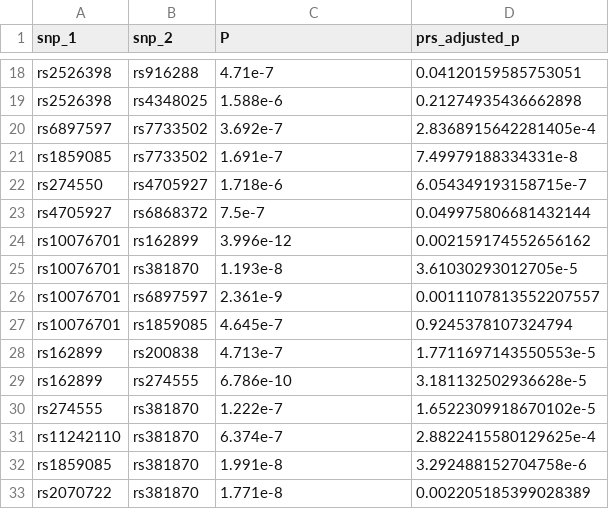
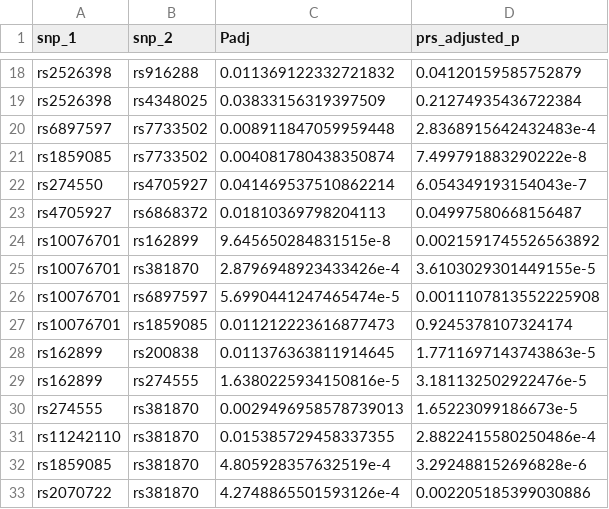
Before and after one commit to DianeDuroux/BiologicalEpistasis, a TSV file: results/pipeline_test/prs_adjusted_sign_snp_pairs.tsv, drawn as a sheet; only a part is shown, gaps mark what is left out; the diff covers the shown part only; the diff names each change by its address in the sheet, - before the commit and + after, or states it on an @@ line.

```diff
--- a/results/pipeline_test/prs_adjusted_sign_snp_pairs.tsv
+++ b/results/pipeline_test/prs_adjusted_sign_snp_pairs.tsv
-C1: P
+C1: Padj
-C18 (Padj): 4.71e-7
+C18 (Padj): 0.011369122332721832
-D18 (prs_adjusted_p): 0.04120159585753051
+D18 (prs_adjusted_p): 0.04120159585752879
-C19 (Padj): 1.588e-6
+C19 (Padj): 0.03833156319397509
-D19 (prs_adjusted_p): 0.21274935436662898
+D19 (prs_adjusted_p): 0.21274935436722384
-C20 (Padj): 3.692e-7
+C20 (Padj): 0.008911847059959448
-D20 (prs_adjusted_p): 2.8368915642281405e-4
+D20 (prs_adjusted_p): 2.8368915642432483e-4
-C21 (Padj): 1.691e-7
+C21 (Padj): 0.004081780438350874
-D21 (prs_adjusted_p): 7.49979188334331e-8
+D21 (prs_adjusted_p): 7.499791883290222e-8
-C22 (Padj): 1.718e-6
+C22 (Padj): 0.041469537510862214
-D22 (prs_adjusted_p): 6.054349193158715e-7
+D22 (prs_adjusted_p): 6.054349193154043e-7
-C23 (Padj): 7.5e-7
+C23 (Padj): 0.01810369798204113
-D23 (prs_adjusted_p): 0.049975806681432144
+D23 (prs_adjusted_p): 0.04997580668156487
-C24 (Padj): 3.996e-12
+C24 (Padj): 9.645650284831515e-8
-D24 (prs_adjusted_p): 0.002159174552656162
+D24 (prs_adjusted_p): 0.0021591745526563892
-C25 (Padj): 1.193e-8
+C25 (Padj): 2.8796948923433426e-4
-D25 (prs_adjusted_p): 3.61030293012705e-5
+D25 (prs_adjusted_p): 3.6103029301449155e-5
-C26 (Padj): 2.361e-9
+C26 (Padj): 5.6990441247465474e-5
-D26 (prs_adjusted_p): 0.0011107813552207557
+D26 (prs_adjusted_p): 0.0011107813552225908
-C27 (Padj): 4.645e-7
+C27 (Padj): 0.011212223616877473
-D27 (prs_adjusted_p): 0.9245378107324794
+D27 (prs_adjusted_p): 0.9245378107324174
-C28 (Padj): 4.713e-7
+C28 (Padj): 0.011376363811914645
-D28 (prs_adjusted_p): 1.7711697143550553e-5
+D28 (prs_adjusted_p): 1.7711697143743863e-5
-C29 (Padj): 6.786e-10
+C29 (Padj): 1.6380225934150816e-5
-D29 (prs_adjusted_p): 3.181132502936628e-5
+D29 (prs_adjusted_p): 3.181132502922476e-5
-C30 (Padj): 1.222e-7
+C30 (Padj): 0.0029496958578739013
-D30 (prs_adjusted_p): 1.6522309918670102e-5
+D30 (prs_adjusted_p): 1.65223099186673e-5
-C31 (Padj): 6.374e-7
+C31 (Padj): 0.015385729458337355
-D31 (prs_adjusted_p): 2.8822415580129625e-4
+D31 (prs_adjusted_p): 2.8822415580250486e-4
-C32 (Padj): 1.991e-8
+C32 (Padj): 4.805928357632519e-4
-D32 (prs_adjusted_p): 3.292488152704758e-6
+D32 (prs_adjusted_p): 3.292488152696828e-6
-C33 (Padj): 1.771e-8
+C33 (Padj): 4.2748865501593126e-4
-D33 (prs_adjusted_p): 0.002205185399028389
+D33 (prs_adjusted_p): 0.002205185399030886
```
Also changed, not shown: 48 edited cells elsewhere in this file, results/pipeline_test/sign_gene_pairs.tsv.
